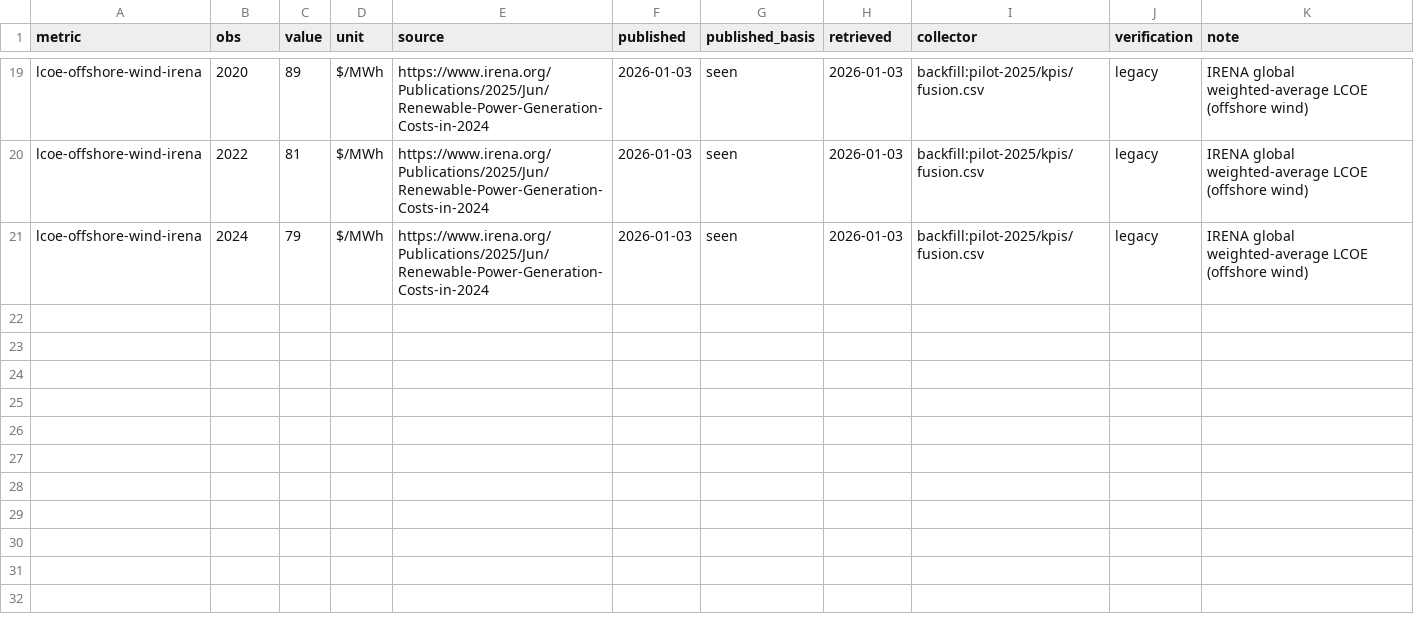
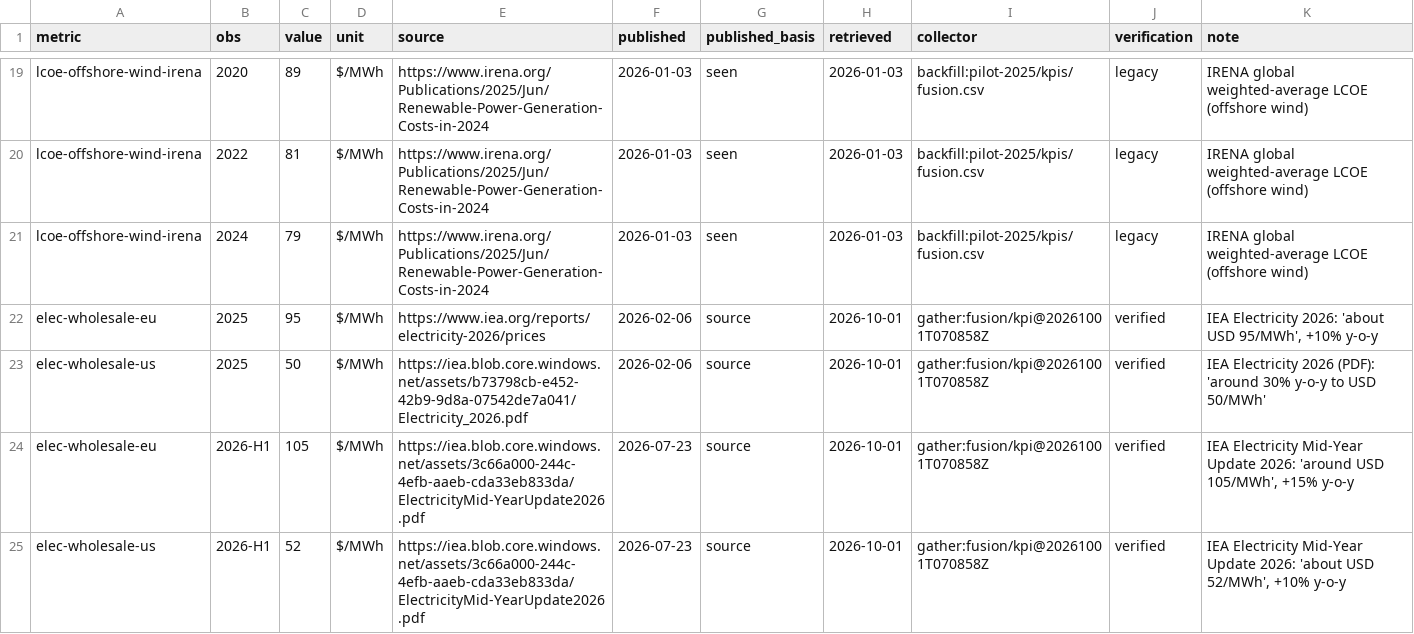
Before and after one commit to pasky/grand-endeavors-data, a CSV file: ledger/observations/fusion.csv, drawn as a sheet; only a part is shown, gaps mark what is left out; the diff names each change by its address in the sheet, - before the commit and + after, or states it on an @@ line.

Commit message:
gather fusion: merge verified intake (until 2026-09-30)

```diff
--- a/ledger/observations/fusion.csv
+++ b/ledger/observations/fusion.csv
+row 22: elec-wholesale-eu | 2025 | 95 | $/MWh | https://www.iea.org/reports/electricity-2026/prices | 2026-02-06 | source | 2026-10-01 | gather:fusion/kpi@20261001T070858Z | verified | IEA Electricity 2026: 'about USD 95/MWh', +10% y-o-y
+row 23: elec-wholesale-us | 2025 | 50 | $/MWh | https://iea.blob.core.windows.net/assets/b73798cb-e452-42b9-9d8a-07542de7a041/Electricity_2026.pdf | 2026-02-06 | source | 2026-10-01 | gather:fusion/kpi@20261001T070858Z | verified | IEA Electricity 2026 (PDF): 'around 30% y-o-y to USD 50/MWh'
+row 24: elec-wholesale-eu | 2026-H1 | 105 | $/MWh | https://iea.blob.core.windows.net/assets/3c66a000-244c-4efb-aaeb-cda33eb833da/ElectricityMid-YearUpdate2026.pdf | 2026-07-23 | source | 2026-10-01 | gather:fusion/kpi@20261001T070858Z | verified | IEA Electricity Mid-Year Update 2026: 'around USD 105/MWh', +15% y-o-y
+row 25: elec-wholesale-us | 2026-H1 | 52 | $/MWh | https://iea.blob.core.windows.net/assets/3c66a000-244c-4efb-aaeb-cda33eb833da/ElectricityMid-YearUpdate2026.pdf | 2026-07-23 | source | 2026-10-01 | gather:fusion/kpi@20261001T070858Z | verified | IEA Electricity Mid-Year Update 2026: 'about USD 52/MWh', +10% y-o-y
```
Also changed, not shown: 2 other files.
